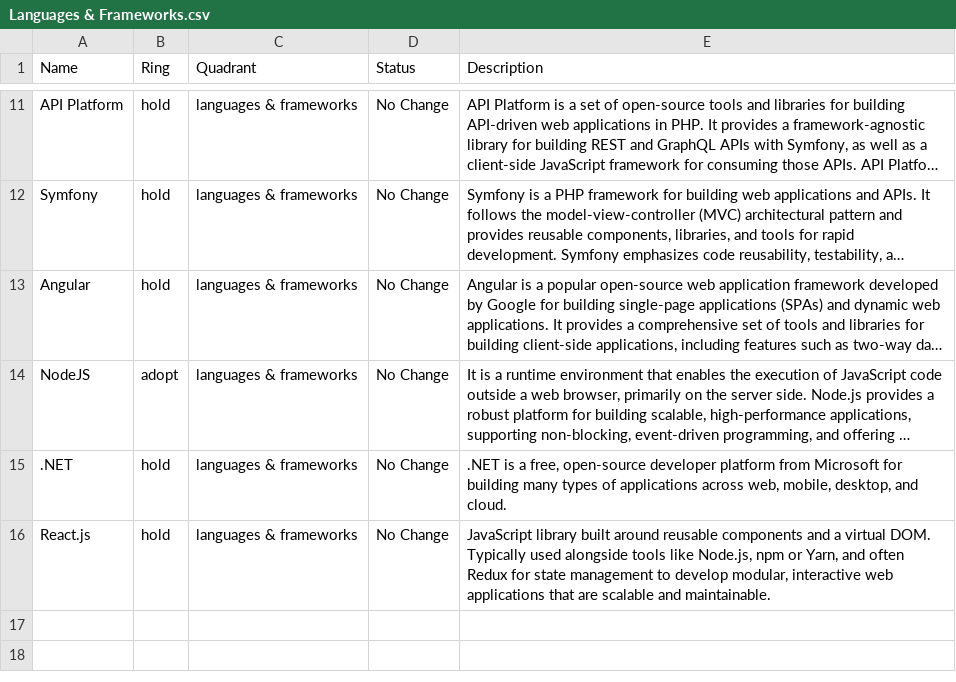
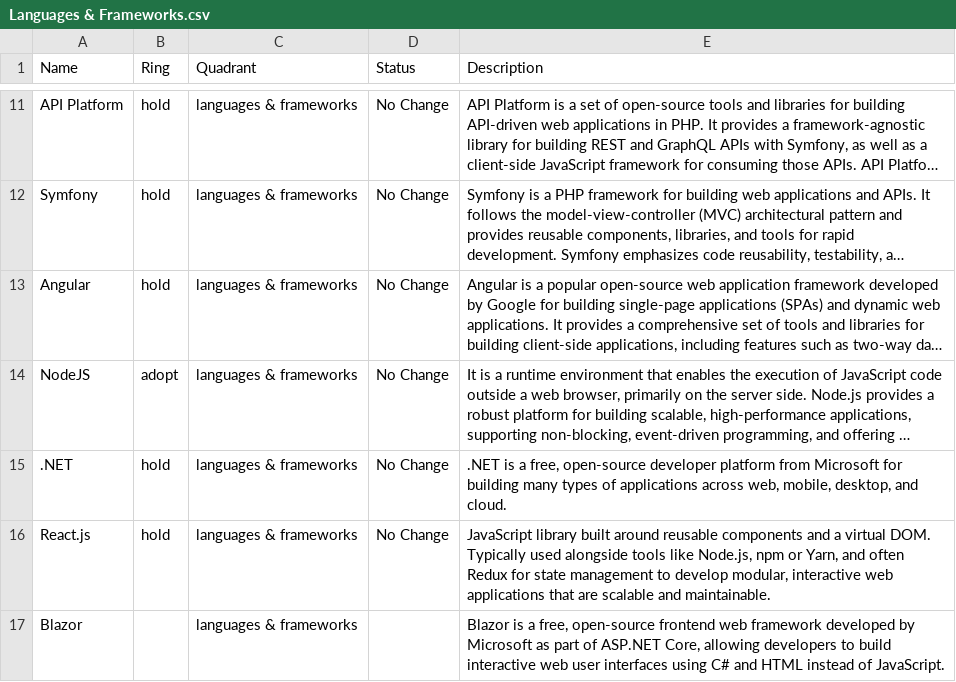
Before and after one commit to Damiano-Febbrarino-Intrepid/build-your-own-radar, a CSV file: intrepid/Languages & Frameworks.csv, drawn as a sheet; only a part is shown, gaps mark what is left out; long unchanged cells end in …; the diff names each change by its address in the sheet, - before the commit and + after, or states it on an @@ line.

```diff
--- a/intrepid/Languages & Frameworks.csv
+++ b/intrepid/Languages & Frameworks.csv
+row 17: Blazor |  | languages & frameworks |  | Blazor is a free, open-source frontend web framework developed by Microsoft as part of ASP.NET Core, allowing developers to build interactive web user interfaces using C# and HTML instead of JavaScript.
```
Also changed, not shown: intrepid/Platforms.csv, intrepid/Tools.csv, 7 other files.
